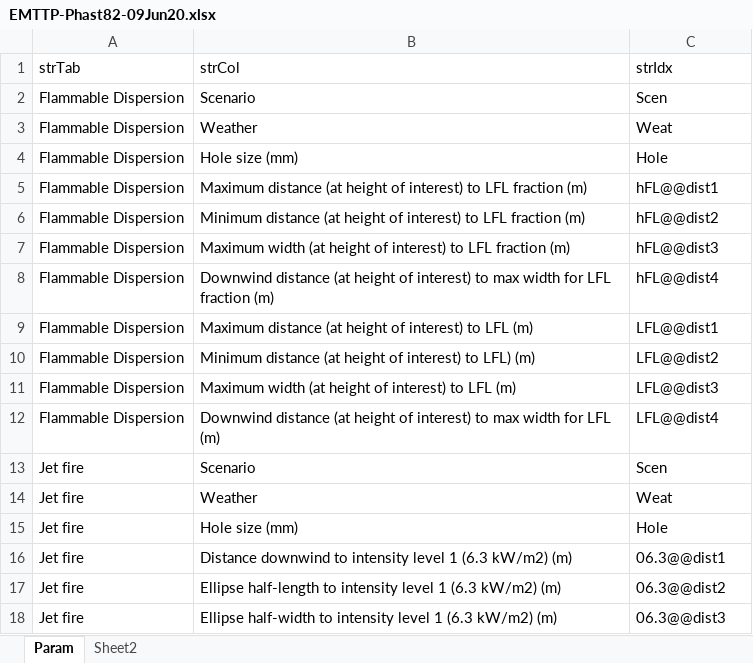
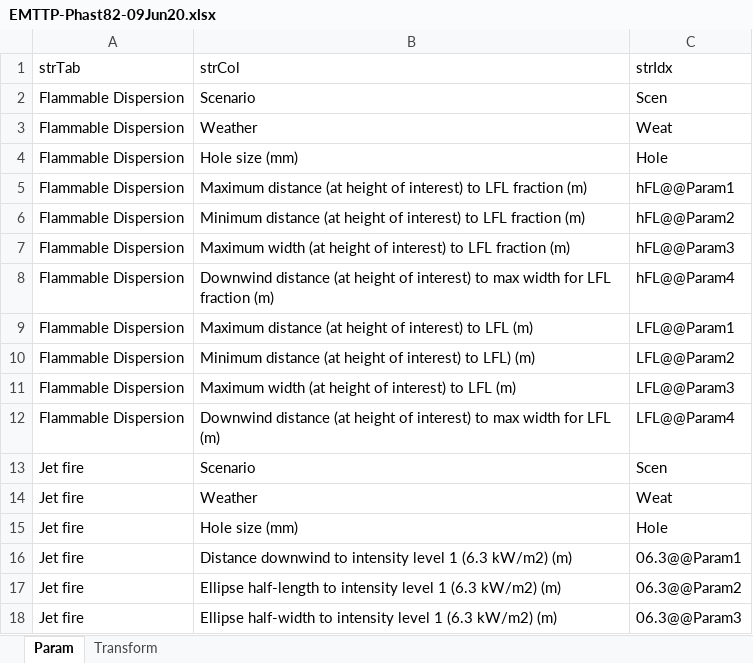
Before and after one commit to SrnORVP/EMTTP, an Excel workbook: 01-Param-Phast82/EMTTP-Phast82-09Jun20.xlsx, sheet Param, drawn as a sheet; only a part is shown; values as stored, in another font and other column widths than the file's, no borders; the diff covers the shown part only; the diff names each change by its address in the sheet, - before the commit and + after, or states it on an @@ line.

```diff
--- a/01-Param-Phast82/EMTTP-Phast82-09Jun20.xlsx (sheet Param)
+++ b/01-Param-Phast82/EMTTP-Phast82-09Jun20.xlsx (sheet Param)
-sheet tab: Sheet2
+sheet tab: Transform
-C5 (strIdx): hFL@@dist1
+C5 (strIdx): hFL@@Param1
-C6 (strIdx): hFL@@dist2
+C6 (strIdx): hFL@@Param2
-C7 (strIdx): hFL@@dist3
+C7 (strIdx): hFL@@Param3
-C8 (strIdx): hFL@@dist4
+C8 (strIdx): hFL@@Param4
-C9 (strIdx): LFL@@dist1
+C9 (strIdx): LFL@@Param1
-C10 (strIdx): LFL@@dist2
+C10 (strIdx): LFL@@Param2
-C11 (strIdx): LFL@@dist3
+C11 (strIdx): LFL@@Param3
-C12 (strIdx): LFL@@dist4
+C12 (strIdx): LFL@@Param4
-C16 (strIdx): 06.3@@dist1
+C16 (strIdx): 06.3@@Param1
-C17 (strIdx): 06.3@@dist2
+C17 (strIdx): 06.3@@Param2
-C18 (strIdx): 06.3@@dist3
+C18 (strIdx): 06.3@@Param3
```
Also changed, not shown: 13 edited cells elsewhere in this sheet, sheet Transform, 2 other files.
